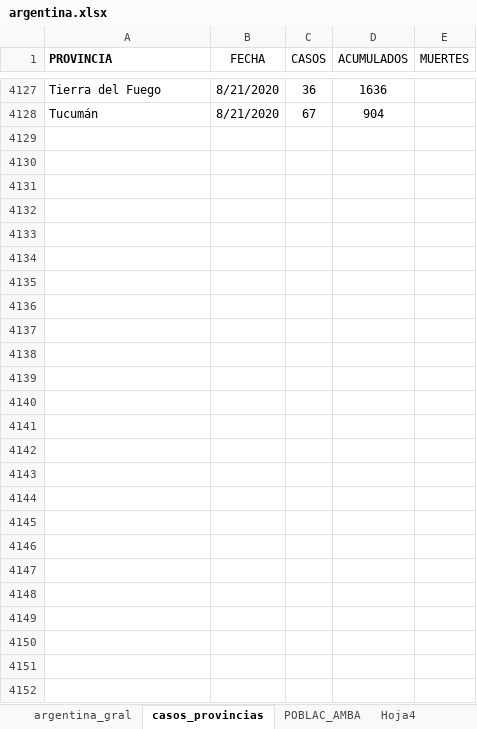
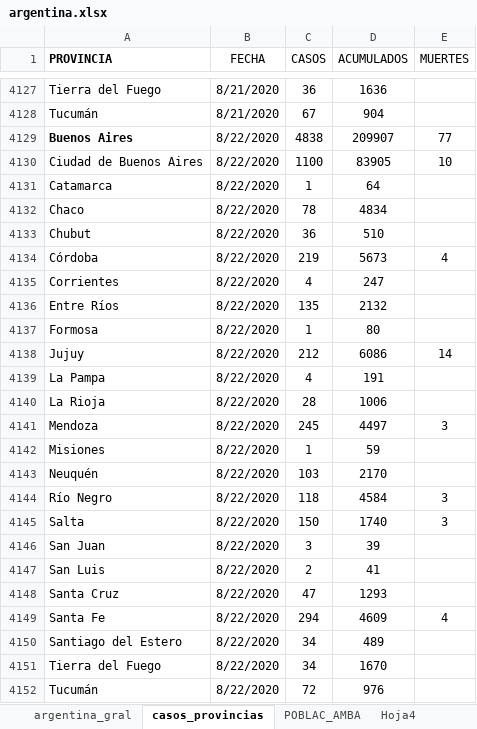
Before and after one commit to GIBD/covid, an Excel workbook: data/argentina.xlsx, sheet casos_provincias, drawn as a sheet; only a part is shown, gaps mark what is left out; values as stored, in another font and other column widths than the file's, no borders; conditional formats not drawn; the diff covers the shown part only; the diff names each change by its address in the sheet, - before the commit and + after, or states it on an @@ line.

```diff
--- a/data/argentina.xlsx (sheet casos_provincias)
+++ b/data/argentina.xlsx (sheet casos_provincias)
+row 4129: Buenos Aires | 8/22/2020 | 4838 | 209907 | 77
+row 4130: Ciudad de Buenos Aires | 8/22/2020 | 1100 | 83905 | 10
+row 4131: Catamarca | 8/22/2020 | 1 | 64
+row 4132: Chaco | 8/22/2020 | 78 | 4834
+row 4133: Chubut | 8/22/2020 | 36 | 510
+row 4134: Córdoba | 8/22/2020 | 219 | 5673 | 4
+row 4135: Corrientes | 8/22/2020 | 4 | 247
+row 4136: Entre Ríos | 8/22/2020 | 135 | 2132
+row 4137: Formosa | 8/22/2020 | 1 | 80
+row 4138: Jujuy | 8/22/2020 | 212 | 6086 | 14
+row 4139: La Pampa | 8/22/2020 | 4 | 191
+row 4140: La Rioja | 8/22/2020 | 28 | 1006
+row 4141: Mendoza | 8/22/2020 | 245 | 4497 | 3
+row 4142: Misiones | 8/22/2020 | 1 | 59
+row 4143: Neuquén | 8/22/2020 | 103 | 2170
+row 4144: Río Negro | 8/22/2020 | 118 | 4584 | 3
+row 4145: Salta | 8/22/2020 | 150 | 1740 | 3
+row 4146: San Juan | 8/22/2020 | 3 | 39
+row 4147: San Luis | 8/22/2020 | 2 | 41
+row 4148: Santa Cruz | 8/22/2020 | 47 | 1293
+row 4149: Santa Fe | 8/22/2020 | 294 | 4609 | 4
+row 4150: Santiago del Estero | 8/22/2020 | 34 | 489
+row 4151: Tierra del Fuego | 8/22/2020 | 34 | 1670
+row 4152: Tucumán | 8/22/2020 | 72 | 976
```
Also changed, not shown: 1 edited cell elsewhere in this sheet, sheet argentina_gral, 5 other files.
